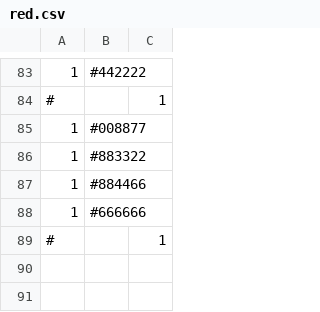
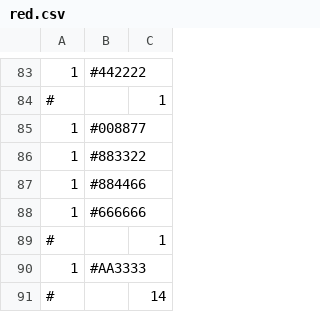
Before and after one commit to gregstrasters/Hex-Puff-Quilt, a CSV file: colorgroups/red.csv, drawn as a sheet; only a part is shown, gaps mark what is left out; the diff names each change by its address in the sheet, - before the commit and + after, or states it on an @@ line.

```diff
--- a/colorgroups/red.csv
+++ b/colorgroups/red.csv
+row 90: 1 | #AA3333
+row 91: # |  | 14
```
Also changed, not shown: 2 other files.
